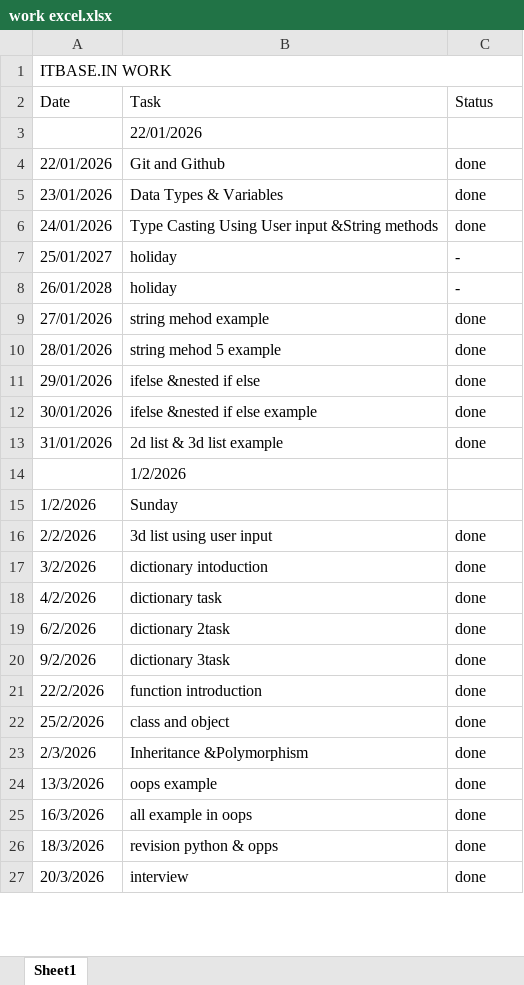
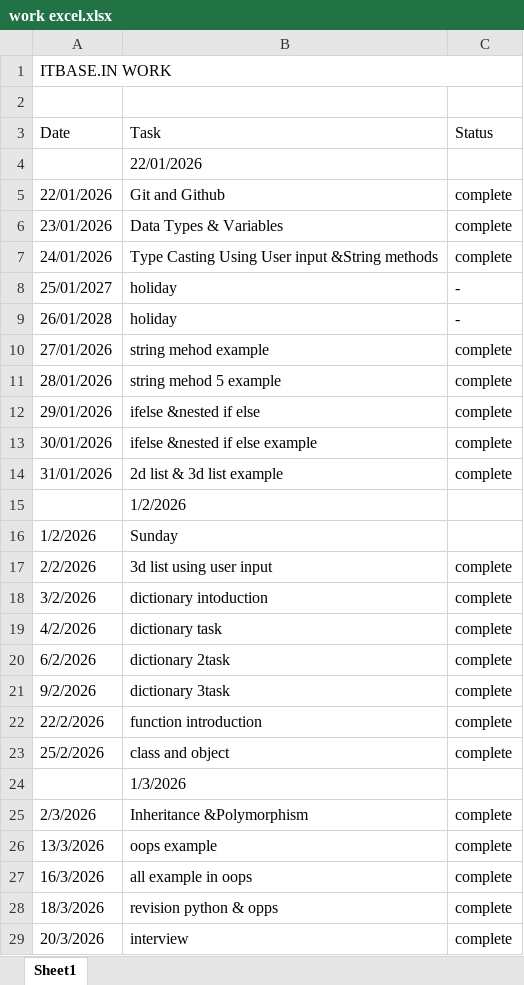
Before and after one commit to harshilsorathiya2311/itbasein_program, an Excel workbook: work excel.xlsx, sheet Sheet1, drawn as a sheet; only a part is shown; values as stored, in another font and other column widths than the file's, no cell formats; addresses are those after the commit; the diff covers the shown part only; the diff names each change by its address in the sheet, - before the commit and + after, or states it on an @@ line.

```diff
--- a/work excel.xlsx (sheet Sheet1)
+++ b/work excel.xlsx (sheet Sheet1)
+row 2: (empty)
-C5:C7 (Status): done
+C5:C7 (Status): complete
-C10:C14 (Status): done
+C10:C14 (Status): complete
-C17:C23 (Status): done
+C17:C23 (Status): complete
+row 24:  | 1/3/2026
-C25:C29 (Status): done
+C25:C29 (Status): complete
```
Also changed, not shown: 28 added rows and 4 edited cells elsewhere in this sheet, cell formats, hidden cells, 1 other file.
